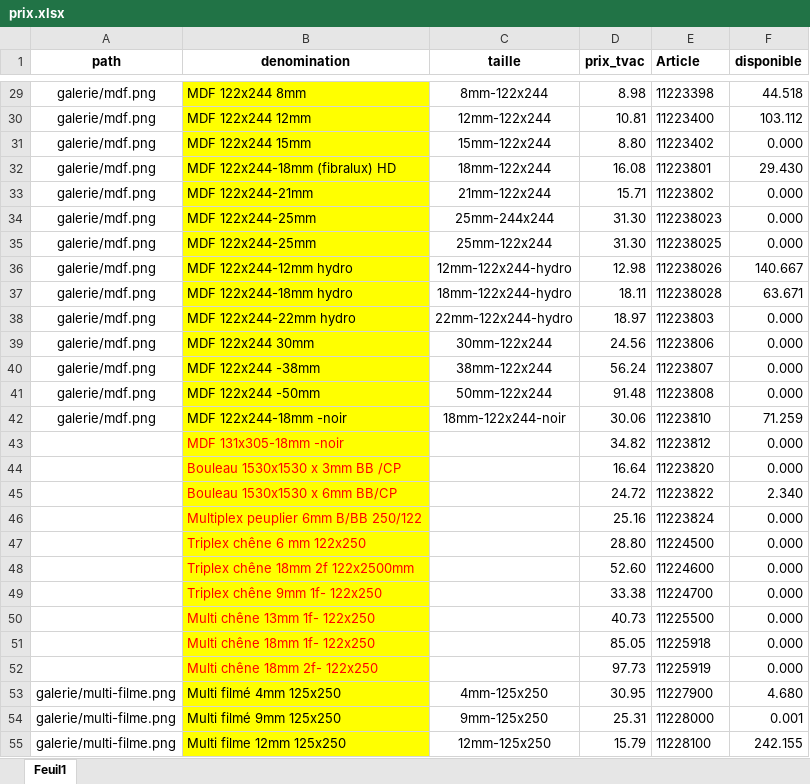
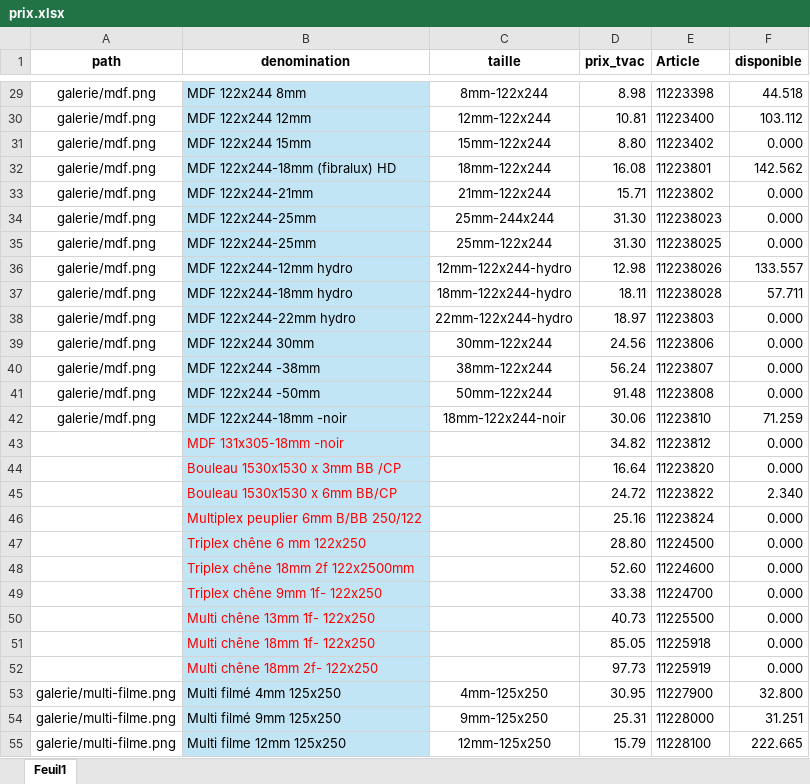
Before and after one commit to Ets-Braconnier/bois, an Excel workbook: prix/prix.xlsx, sheet Feuil1, drawn as a sheet; only a part is shown, gaps mark what is left out; values as stored, in another font and other column widths than the file's, no borders; the diff covers the shown part only; the diff names each change by its address in the sheet, - before the commit and + after, or states it on an @@ line.

```diff
--- a/prix/prix.xlsx (sheet Feuil1)
+++ b/prix/prix.xlsx (sheet Feuil1)
-B29:B55 fill: #FFFF00
+B29:B55 fill: #C1E5F5
-F32 (disponible): 29.430
+F32 (disponible): 142.562
-F36 (disponible): 140.667
+F36 (disponible): 133.557
-F37 (disponible): 63.671
+F37 (disponible): 57.711
-F53 (disponible): 4.680
+F53 (disponible): 32.800
-F54 (disponible): 0.001
+F54 (disponible): 31.251
-F55 (disponible): 242.155
+F55 (disponible): 222.665
```
Also changed, not shown: 27 edited cells and cell formats elsewhere in this sheet.
